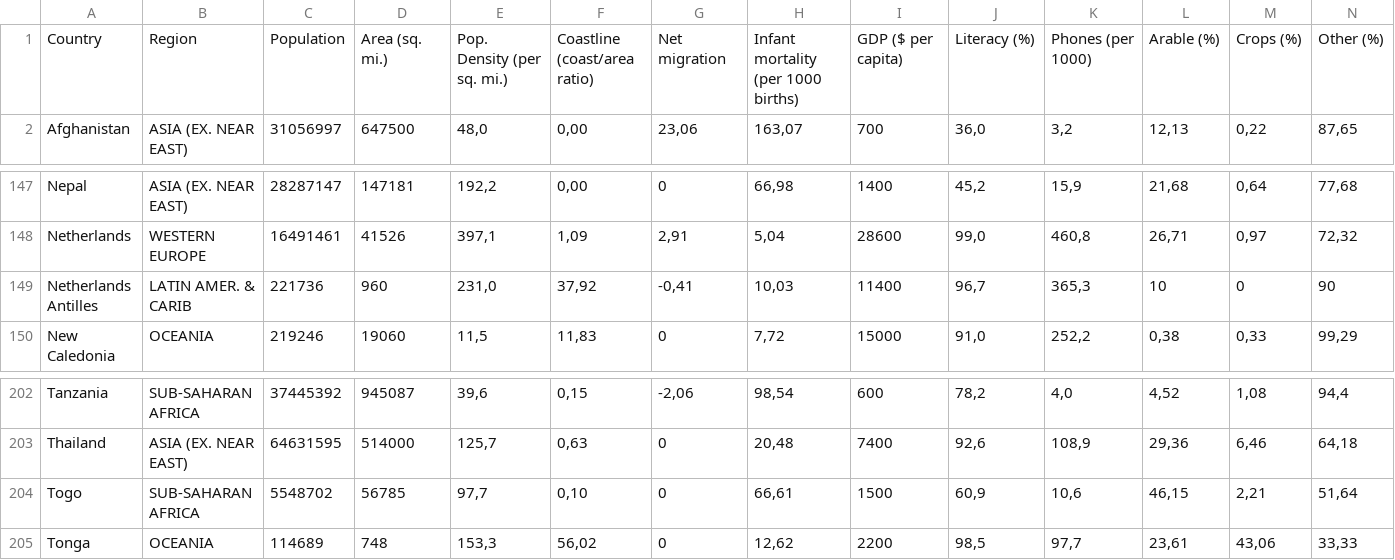
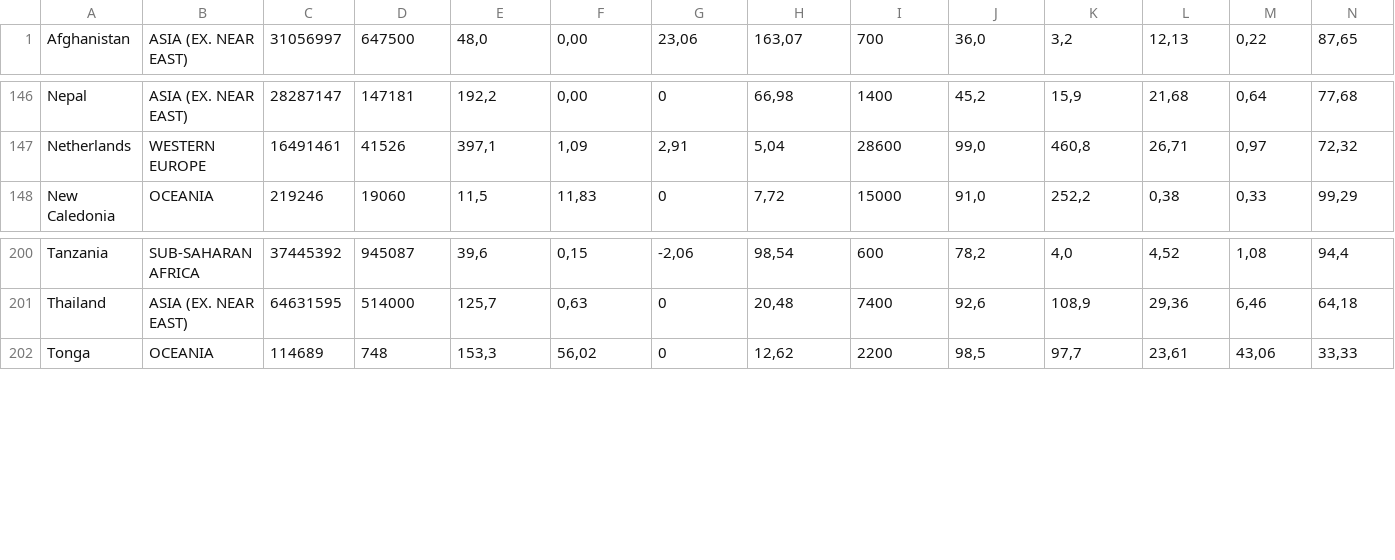
Before and after one commit to Josborne123/halloweenWeatherApp, a CSV file: countries of the world.csv, drawn as a sheet; only a part is shown, gaps mark what is left out; rows hold the shown columns only; the diff names each change by its address in the sheet, - before the commit and + after, or states it on an @@ line.

Commit message:
Added some sounds and other things

```diff
--- a/countries of the world.csv
+++ b/countries of the world.csv
-row 1: Country | Region | Population | Area (sq. mi.) | Pop. Density (per sq. mi.) | Coastline (coast/area ratio) | Net migration | Infant mortality (per 1000 births) | GDP ($ per capita) | Literacy (%) | Phones (per 1000) | Arable (%) | Crops (%) | Other (%)
-row 149: Netherlands Antilles | LATIN AMER. & CARIB | 221736 | 960 | 231,0 | 37,92 | -0,41 | 10,03 | 11400 | 96,7 | 365,3 | 10 | 0 | 90
-row 204: Togo | SUB-SAHARAN AFRICA | 5548702 | 56785 | 97,7 | 0,10 | 0 | 66,61 | 1500 | 60,9 | 10,6 | 46,15 | 2,21 | 51,64
```
Also changed, not shown: 17 other files.
